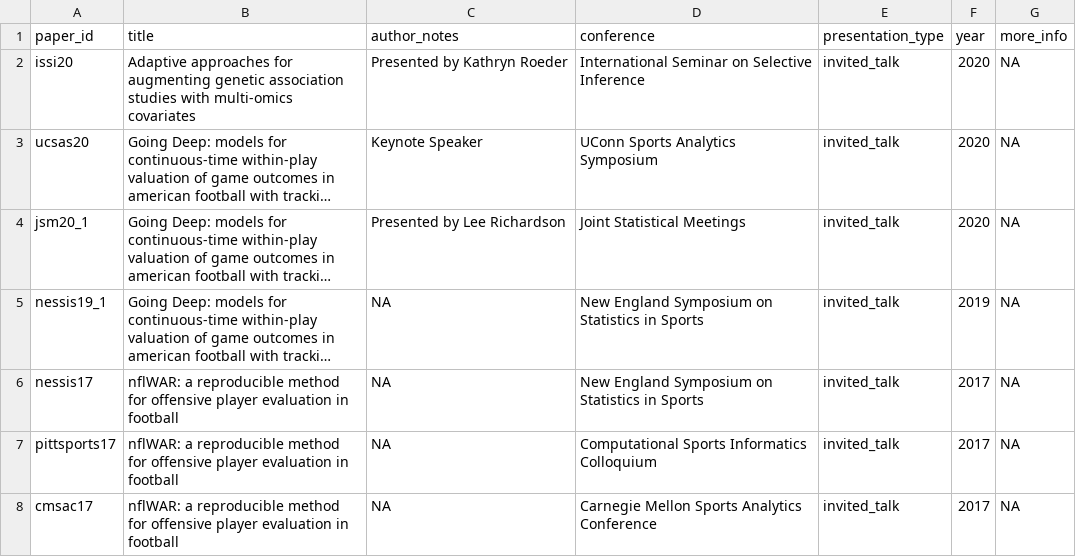
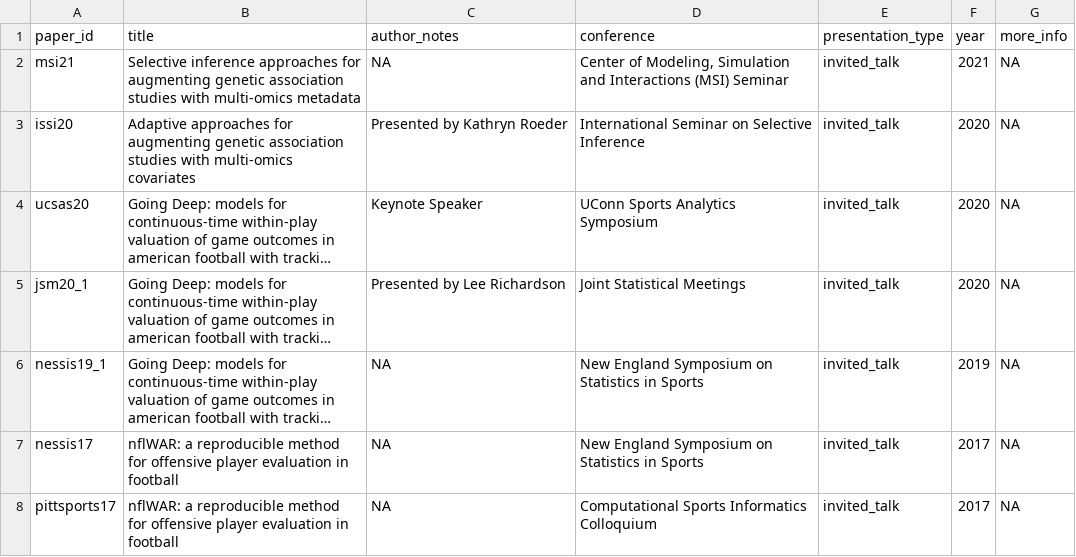
Before and after one commit to ryurko/my-cv, a CSV file: data/presentations.csv, drawn as a sheet; only a part is shown; the shorter side is filled out with more unchanged rows; long unchanged cells end in ….

```diff
--- a/data/presentations.csv
+++ b/data/presentations.csv
@@ -1,2 +1,3 @@
 paper_id,title,author_notes,conference,presentation_type,year,more_info
+msi21,Selective inference approaches for augmenting genetic association studies with multi-omics metadata,NA,"Center of Modeling, Simulation and Interactions (MSI) Seminar",invited_talk,2021,NA
 issi20,Adaptive approaches for augmenting genetic association studies with multi-omics covariates,Presented by Kathryn Roeder,International Seminar on Selective Inference,invited_talk,2020,NA
```
Also changed, not shown: data/publications.csv, data/teaching.csv, 4 other files.
